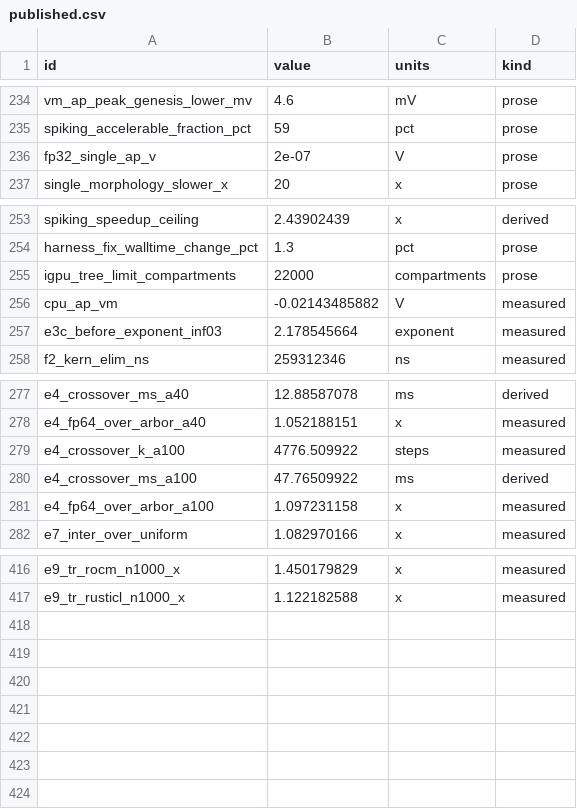
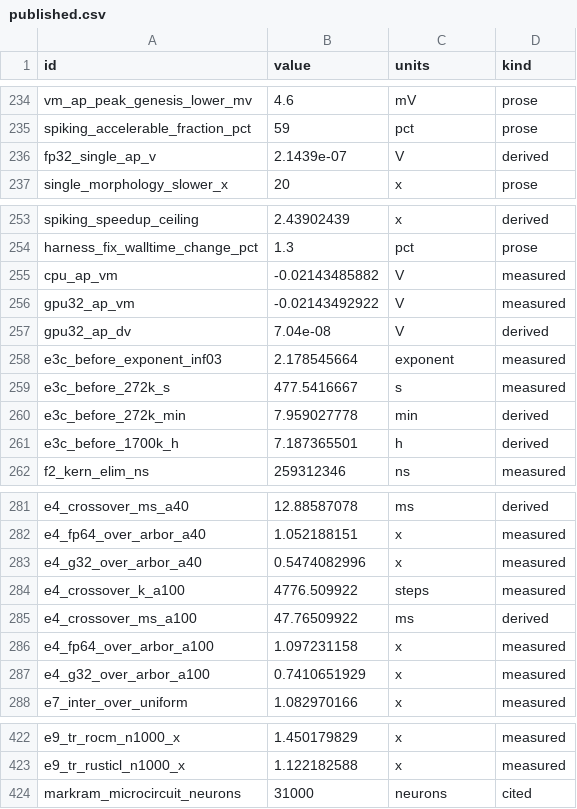
Before and after one commit to WarsawIQ/genesis-2.5, a CSV file: reproduce/published.csv, drawn as a sheet; only a part is shown, gaps mark what is left out.

```diff
--- a/reproduce/published.csv
+++ b/reproduce/published.csv
@@ -235,3 +235,3 @@ vm_ap_peak_genesis_lower_mv,4.6,mV,prose
 spiking_accelerable_fraction_pct,59,pct,prose
-fp32_single_ap_v,2e-07,V,prose
+fp32_single_ap_v,2.1439e-07,V,derived
 single_morphology_slower_x,20,x,prose
@@ -254,5 +254,9 @@ spiking_speedup_ceiling,2.43902439,x,derived
 harness_fix_walltime_change_pct,1.3,pct,prose
-igpu_tree_limit_compartments,22000,compartments,prose
 cpu_ap_vm,-0.02143485882,V,measured
+gpu32_ap_vm,-0.02143492922,V,measured
+gpu32_ap_dv,7.04e-08,V,derived
 e3c_before_exponent_inf03,2.178545664,exponent,measured
+e3c_before_272k_s,477.5416667,s,measured
+e3c_before_272k_min,7.959027778,min,derived
+e3c_before_1700k_h,7.187365501,h,derived
 f2_kern_elim_ns,259312346,ns,measured
@@ -278,2 +282,3 @@ e4_crossover_ms_a40,12.88587078,ms,derived
 e4_fp64_over_arbor_a40,1.052188151,x,measured
+e4_g32_over_arbor_a40,0.5474082996,x,measured
 e4_crossover_k_a100,4776.509922,steps,measured
@@ -281,2 +286,3 @@ e4_crossover_ms_a100,47.76509922,ms,derived
 e4_fp64_over_arbor_a100,1.097231158,x,measured
+e4_g32_over_arbor_a100,0.7410651929,x,measured
 e7_inter_over_uniform,1.082970166,x,measured
@@ -417 +423,2 @@ e9_tr_rocm_n1000_x,1.450179829,x,measured
 e9_tr_rusticl_n1000_x,1.122182588,x,measured
+markram_microcircuit_neurons,31000,neurons,cited
```
Also changed, not shown: reproduce/claims.csv, 13 other files.
